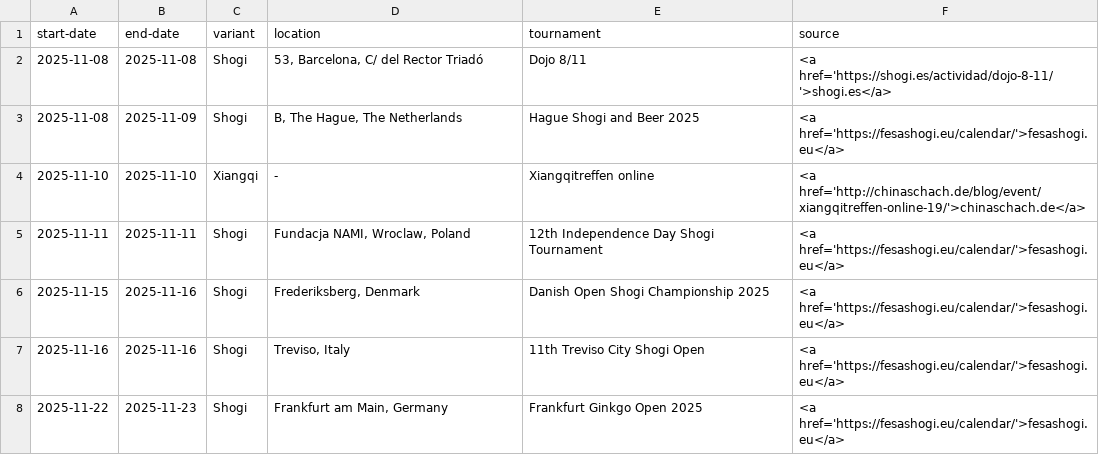
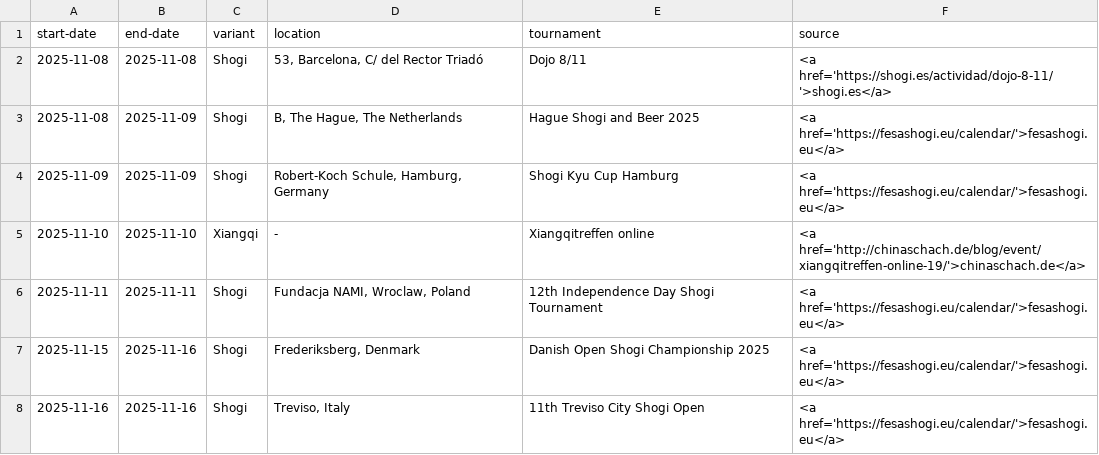
Before and after one commit to chess-variants/chess-variants.github.io, a TSV file: _data/tournaments.tsv, drawn as a sheet; only a part is shown; the shorter side is filled out with more unchanged rows; the diff names each change by its address in the sheet, - before the commit and + after, or states it on an @@ line.

```diff
--- a/_data/tournaments.tsv
+++ b/_data/tournaments.tsv
+row 4: 2025-11-09 | 2025-11-09 | Shogi | Robert-Koch Schule, Hamburg, Germany | Shogi Kyu Cup Hamburg | <a href='https://fesashogi.eu/calendar/'>fesashogi.eu</a>
```
